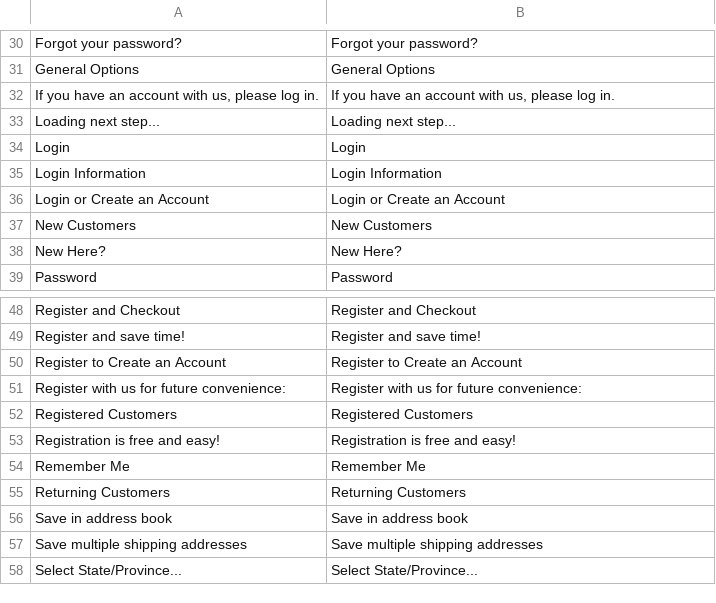
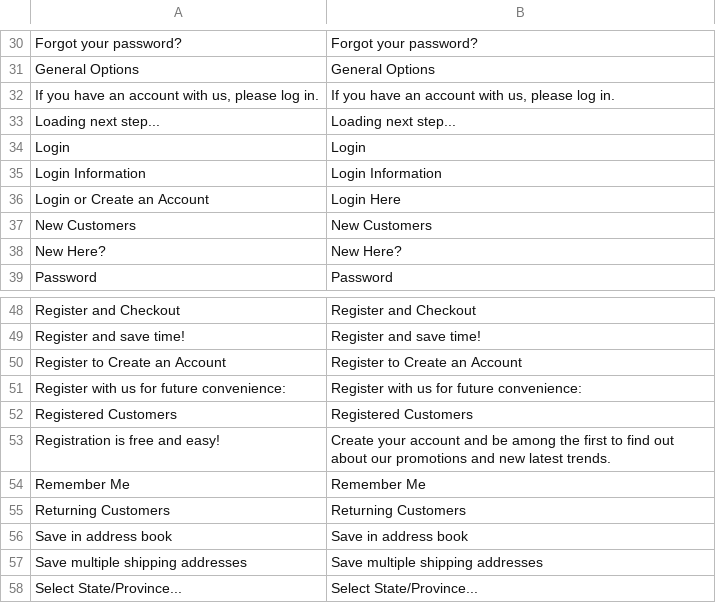
Before and after one commit to albertusatria/now, a CSV file: app/locale/id_ID/Mage_Persistent.csv, drawn as a sheet; only a part is shown, gaps mark what is left out.

Commit message:
login up to my account

```diff
--- a/app/locale/id_ID/Mage_Persistent.csv
+++ b/app/locale/id_ID/Mage_Persistent.csv
@@ -35,3 +35,3 @@
 "Login Information","Login Information"
-"Login or Create an Account","Login or Create an Account"
+"Login or Create an Account","Login Here"
 "New Customers","New Customers"
@@ -52,3 +52,3 @@
 "Registered Customers","Registered Customers"
-"Registration is free and easy!","Registration is free and easy!"
+"Registration is free and easy!","Create your account and be among the first to find out about our promotions and new latest trends."
 "Remember Me","Remember Me"
```
Also changed, not shown: 33 other files.
